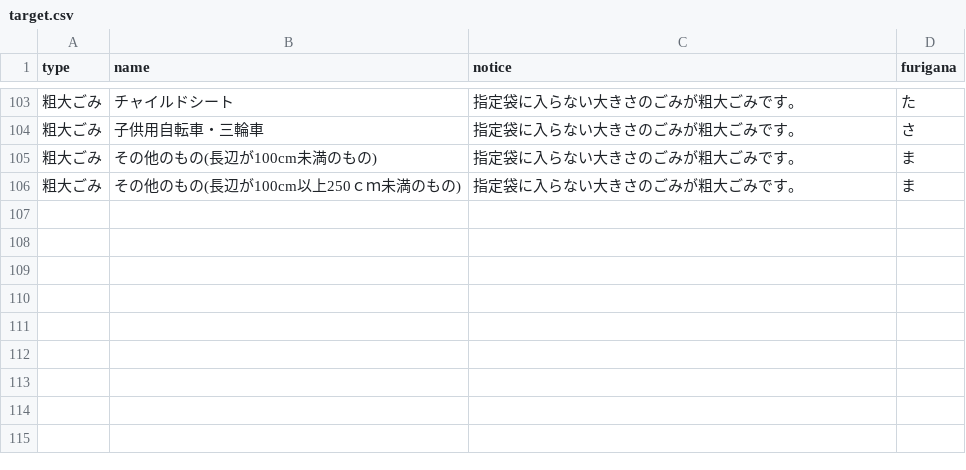
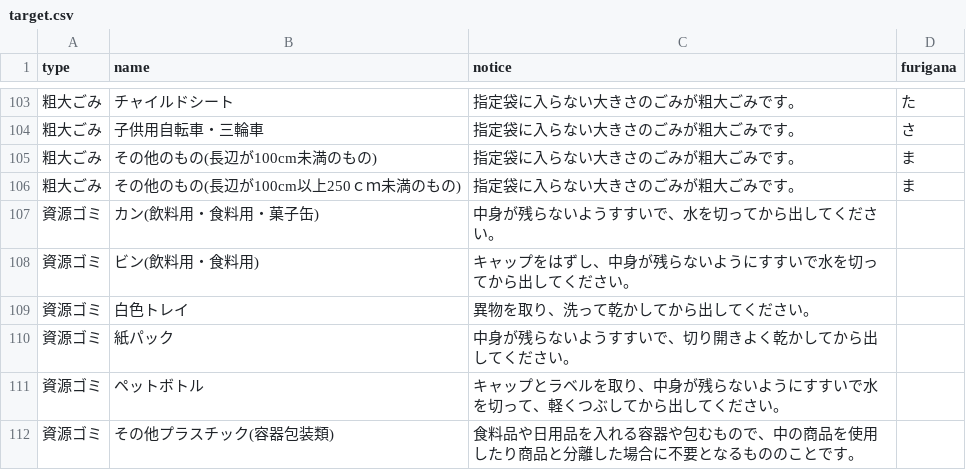
Before and after one commit to moka1478/5374, a CSV file: data/target.csv, drawn as a sheet; only a part is shown, gaps mark what is left out.

Commit message:
Update target.csv

```diff
--- a/data/target.csv
+++ b/data/target.csv
@@ -106 +106,7 @@ type,name,notice,furigana
 粗大ごみ,その他のもの(長辺が100cm以上250ｃｍ未満のもの),指定袋に入らない大きさのごみが粗大ごみです。,ま
+資源ゴミ,カン(飲料用・食料用・菓子缶),中身が残らないようすすいで、水を切ってから出してください。
+資源ゴミ,ビン(飲料用・食料用),キャップをはずし、中身が残らないようにすすいで水を切ってから出してください。
+資源ゴミ,白色トレイ,異物を取り、洗って乾かしてから出してください。
+資源ゴミ,紙パック,中身が残らないようすすいで、切り開きよく乾かしてから出してください。
+資源ゴミ,ペットボトル,キャップとラベルを取り、中身が残らないようにすすいで水を切って、軽くつぶしてから出してください。
+資源ゴミ,その他プラスチック(容器包装類),食料品や日用品を入れる容器や包むもので、中の商品を使用したり商品と分離した場合に不要となるもののことです。
```
